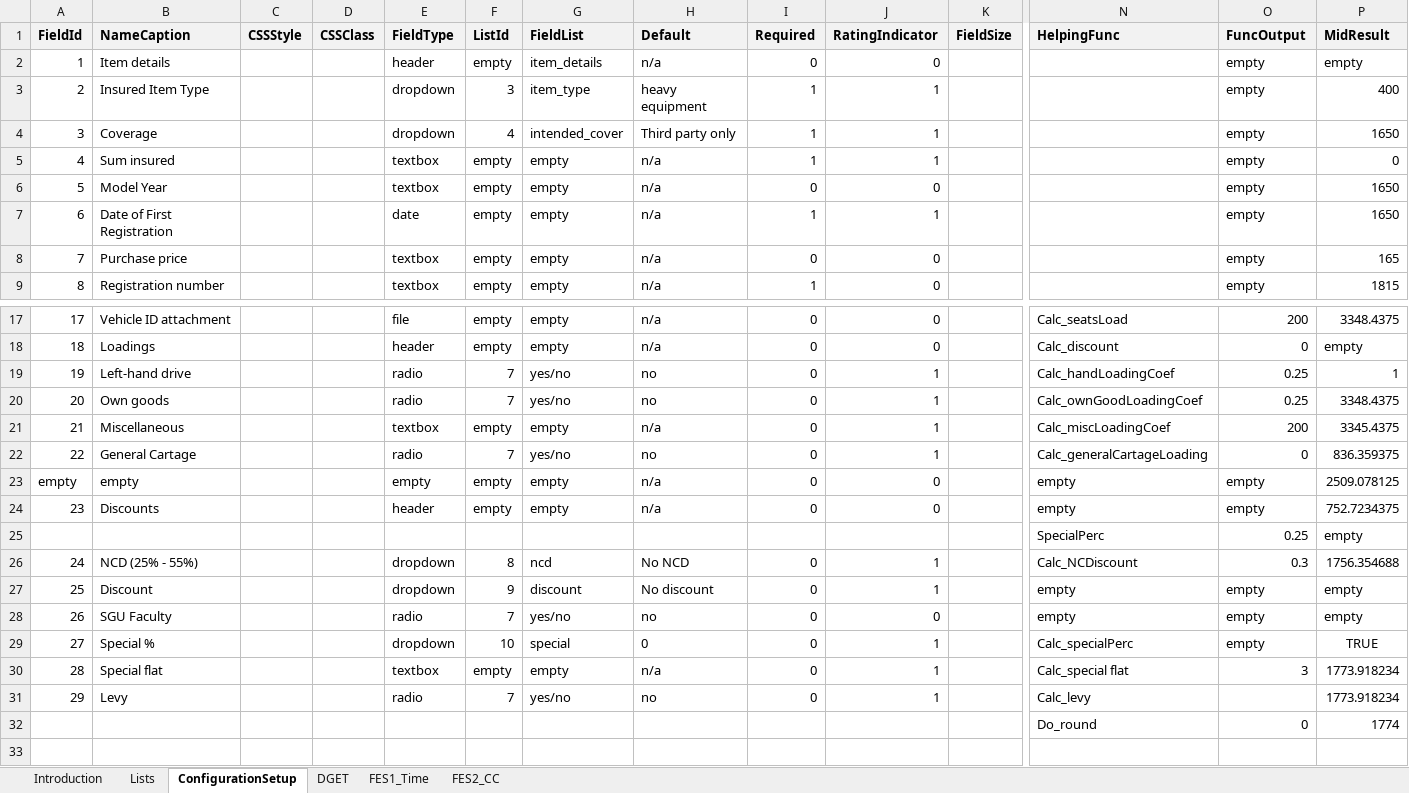
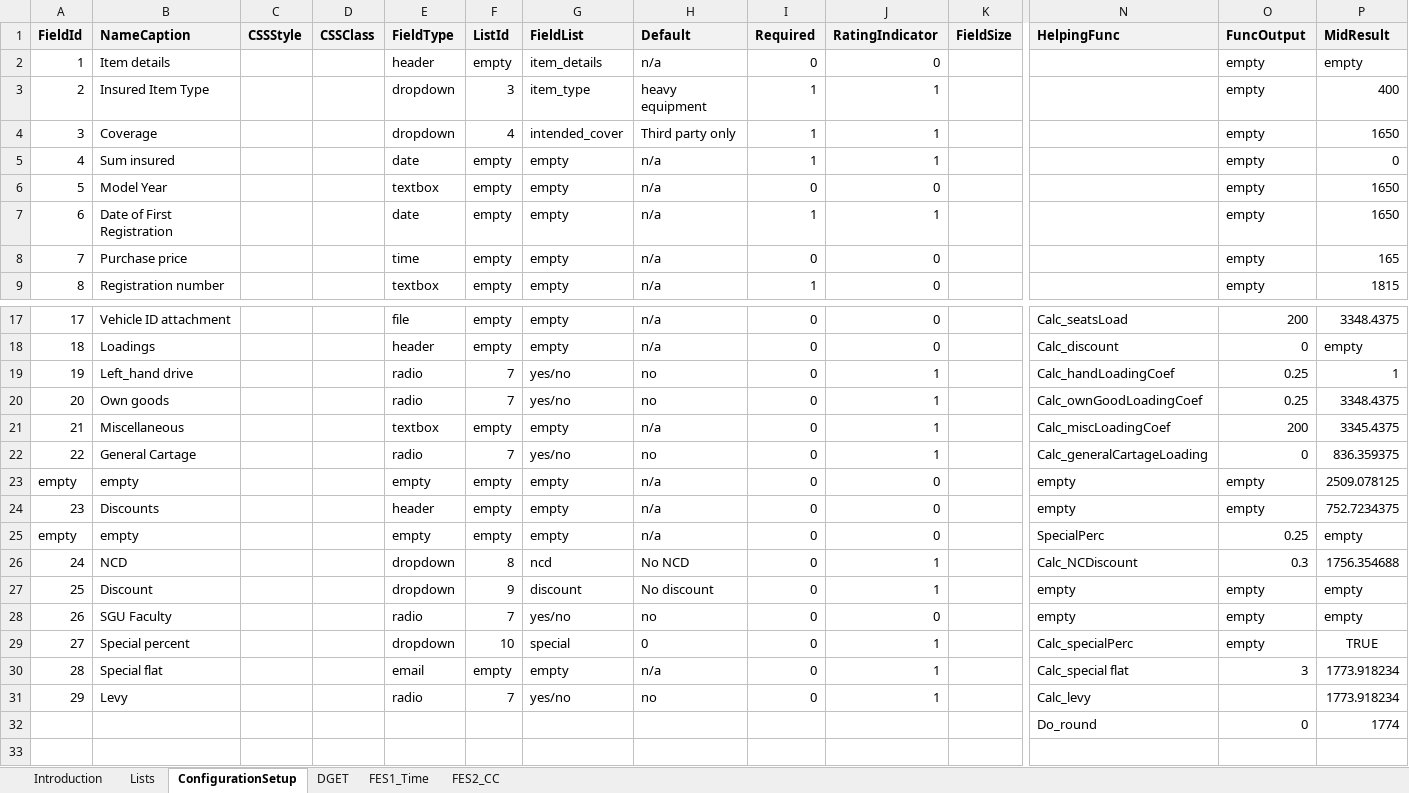
Before and after one commit to angelaspirkoska/Insured-Traveling-Presentation, an Excel workbook: Authentication.WEB/ExcelConfig/config_file.xlsx, sheet ConfigurationSetup, drawn as a sheet; only a part is shown, gaps mark what is left out; values as stored, in another font and other column widths than the file's, no borders; conditional formats not drawn; removed rows and columns are numbered as before the commit, all else as after; rows hold the shown columns only; the diff names each change by its address in the sheet, - before the commit and + after, or states it on an @@ line.

Commit message:
added creating of column for boolean

```diff
--- a/Authentication.WEB/ExcelConfig/config_file.xlsx (sheet ConfigurationSetup)
+++ b/Authentication.WEB/ExcelConfig/config_file.xlsx (sheet ConfigurationSetup)
-E5 (FieldType): textbox
+E5 (FieldType): date
-E8 (FieldType): textbox
+E8 (FieldType): time
-B19 (NameCaption): Left-hand drive
+B19 (NameCaption): Left_hand drive
-row 25:  |  |  |  |  |  |  |  |  |  |  | SpecialPerc | 0.25 | empty
+row 25: empty | empty |  |  | empty | empty | empty | n/a | 0 | 0 |  | SpecialPerc | 0.25 | empty
-B26 (NameCaption): NCD (25% - 55%)
+B26 (NameCaption): NCD
-B29 (NameCaption): Special %
+B29 (NameCaption): Special percent
-E30 (FieldType): textbox
+E30 (FieldType): email
```
Also changed, not shown: sheet Lists, sheet FES1_Time, 1 other file.
